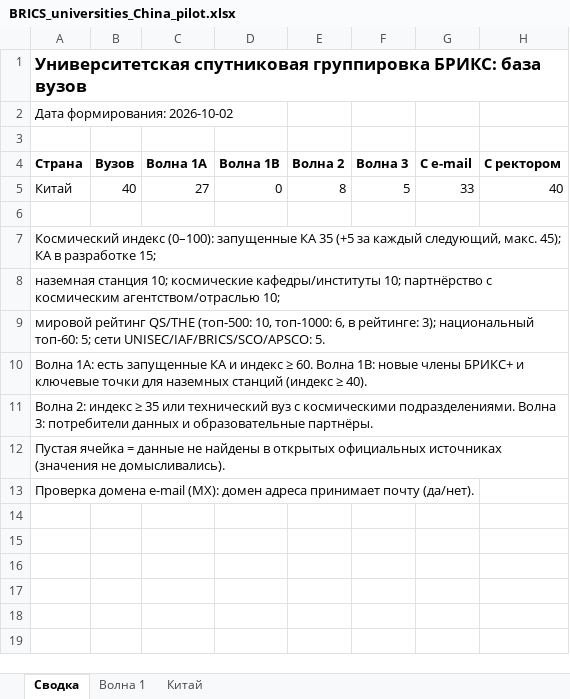
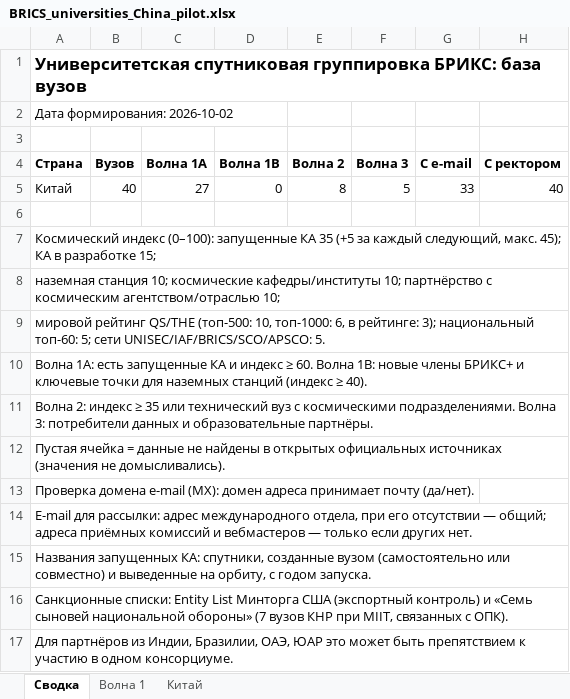
Before and after one commit to mariiaivanovacs/ADK_agents, an Excel workbook: research/brics_universities/output/BRICS_universities_China_pilot.xlsx, sheet Сводка, drawn as a sheet; values as stored, in another font and other column widths than the file's, no borders; the diff names each change by its address in the sheet, - before the commit and + after, or states it on an @@ line.

```diff
--- a/research/brics_universities/output/BRICS_universities_China_pilot.xlsx (sheet Сводка)
+++ b/research/brics_universities/output/BRICS_universities_China_pilot.xlsx (sheet Сводка)
+row 14: E-mail для рассылки: адрес международного отдела, при его отсутствии — общий; адреса приёмных комиссий и вебмастеров — только если других нет.
+row 15: Названия запущенных КА: спутники, созданные вузом (самостоятельно или совместно) и выведенные на орбиту, с годом запуска.
+row 16: Санкционные списки: Entity List Минторга США (экспортный контроль) и «Семь сыновей национальной обороны» (7 вузов КНР при MIIT, связанных с ОПК).
+row 17: Для партнёров из Индии, Бразилии, ОАЭ, ЮАР это может быть препятствием к участию в одном консорциуме.
```
Also changed, not shown: sheet Китай, sheet Волна 1, 3 other files.
